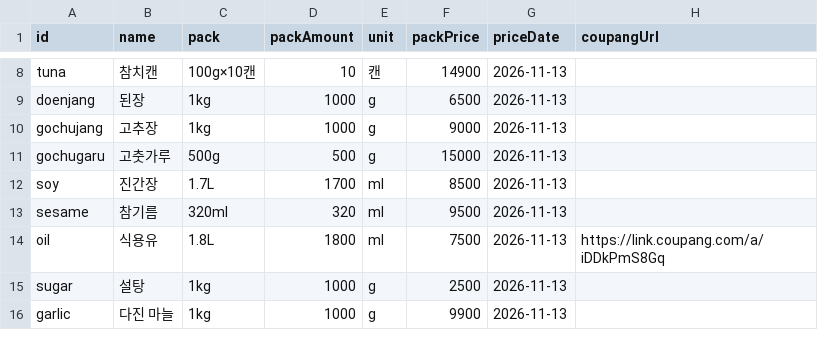
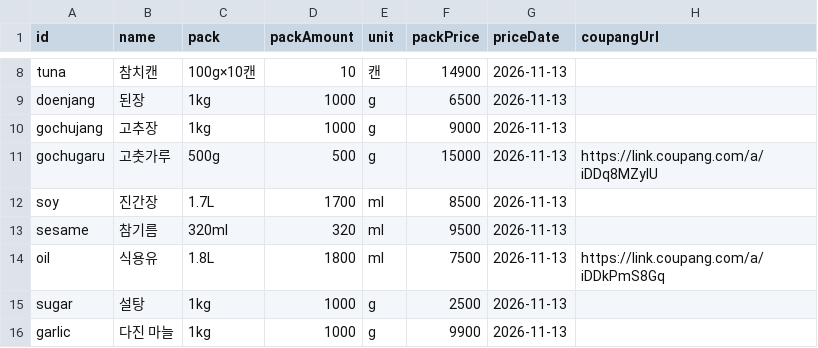
Before and after one commit to ckqudrnjs-beep/affiliate-pipeline, a CSV file: config/recipe_pantry.csv, drawn as a sheet; only a part is shown, gaps mark what is left out.

```diff
--- a/config/recipe_pantry.csv
+++ b/config/recipe_pantry.csv
@@ -10,3 +10,3 @@ doenjang,된장,1kg,1000,g,6500,2026-11-13,
 gochujang,고추장,1kg,1000,g,9000,2026-11-13,
-gochugaru,고춧가루,500g,500,g,15000,2026-11-13,
+gochugaru,고춧가루,500g,500,g,15000,2026-11-13,https://link.coupang.com/a/iDDq8MZylU
 soy,진간장,1.7L,1700,ml,8500,2026-11-13,
```
